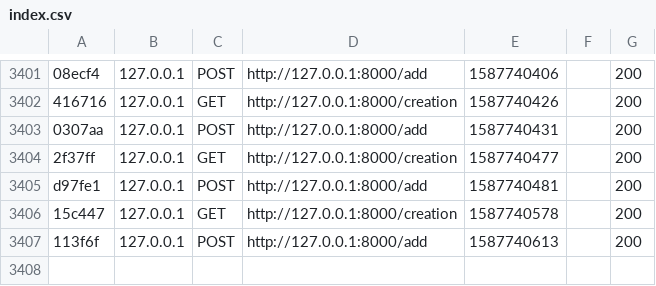
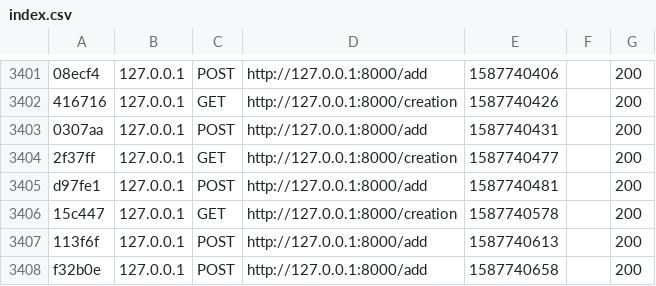
Before and after one commit to timothelaine/SlideShow, a CSV file: var/cache/dev/profiler/index.csv, drawn as a sheet; only a part is shown, gaps mark what is left out; the diff names each change by its address in the sheet, - before the commit and + after, or states it on an @@ line.

```diff
--- a/var/cache/dev/profiler/index.csv
+++ b/var/cache/dev/profiler/index.csv
+row 3408: f32b0e | 127.0.0.1 | POST | http://127.0.0.1:8000/add | 1587740658 |  | 200
```
Also changed, not shown: 2 other files.
